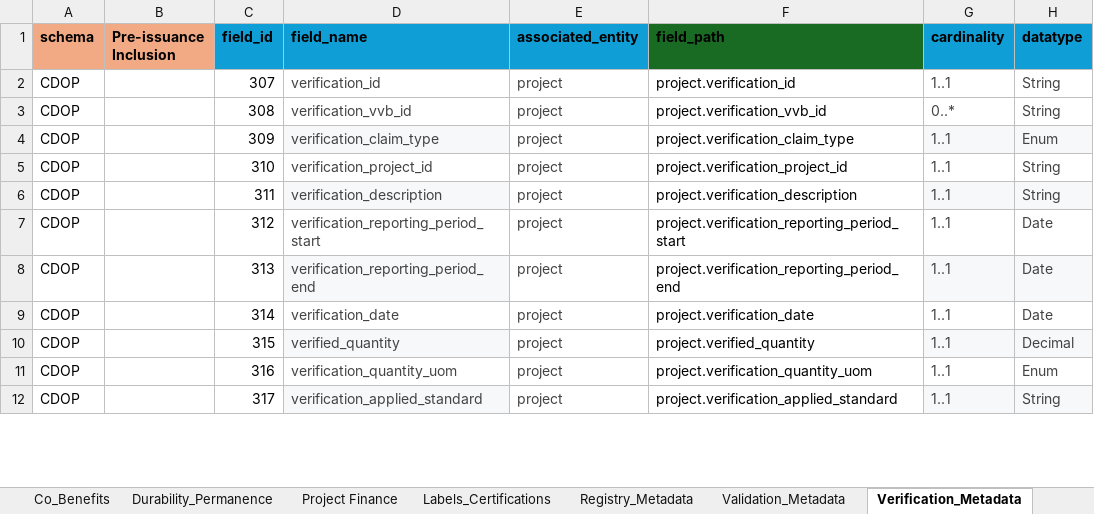
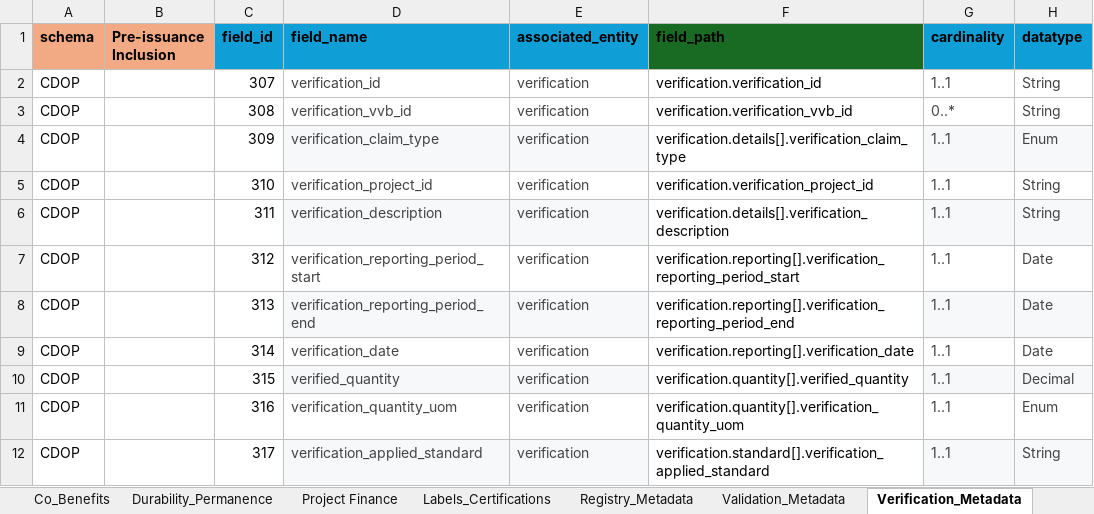
Before and after one commit to Carbon-Data-Open-Protocol/Carbon-Data-Open-Protocol, an Excel workbook: docs/CDOP_SCHEMA.xlsx, sheet Verification_Metadata, drawn as a sheet; only a part is shown; values as stored, in another font and other column widths than the file's, no borders; the diff covers the shown part only; the diff names each change by its address in the sheet, - before the commit and + after, or states it on an @@ line.

Commit message:
Add files via upload
Uploading CDOP SCHEMA that was previously present before generating test verification metadata JSON files.

```diff
--- a/docs/CDOP_SCHEMA.xlsx (sheet Verification_Metadata)
+++ b/docs/CDOP_SCHEMA.xlsx (sheet Verification_Metadata)
-E2:E12 (associated_entity): project
+E2:E12 (associated_entity): verification
-F2 (field_path): project.verification_id
+F2 (field_path): verification.verification_id
-F3 (field_path): project.verification_vvb_id
+F3 (field_path): verification.verification_vvb_id
-E4 fill: none
+E4 fill: #F6F8F9
-F4 (field_path): project.verification_claim_type
+F4 (field_path): verification.details[].verification_claim_type
-F5 (field_path): project.verification_project_id
+F5 (field_path): verification.verification_project_id
-E6 fill: none
+E6 fill: #F6F8F9
-F6 (field_path): project.verification_description
+F6 (field_path): verification.details[].verification_description
-F7 (field_path): project.verification_reporting_period_start
+F7 (field_path): verification.reporting[].verification_reporting_period_start
-E8 fill: none
+E8 fill: #F6F8F9
-F8 (field_path): project.verification_reporting_period_end
+F8 (field_path): verification.reporting[].verification_reporting_period_end
-F9 (field_path): project.verification_date
+F9 (field_path): verification.reporting[].verification_date
-E10 fill: none
+E10 fill: #F6F8F9
-F10 (field_path): project.verified_quantity
+F10 (field_path): verification.quantity[].verified_quantity
-F11 (field_path): project.verification_quantity_uom
+F11 (field_path): verification.quantity[].verification_quantity_uom
-E12 fill: none
+E12 fill: #F6F8F9
-F12 (field_path): project.verification_applied_standard
+F12 (field_path): verification.standard[].verification_applied_standard
```
Also changed, not shown: 26 edited cells and cell formats elsewhere in this sheet, sheet Full List.
